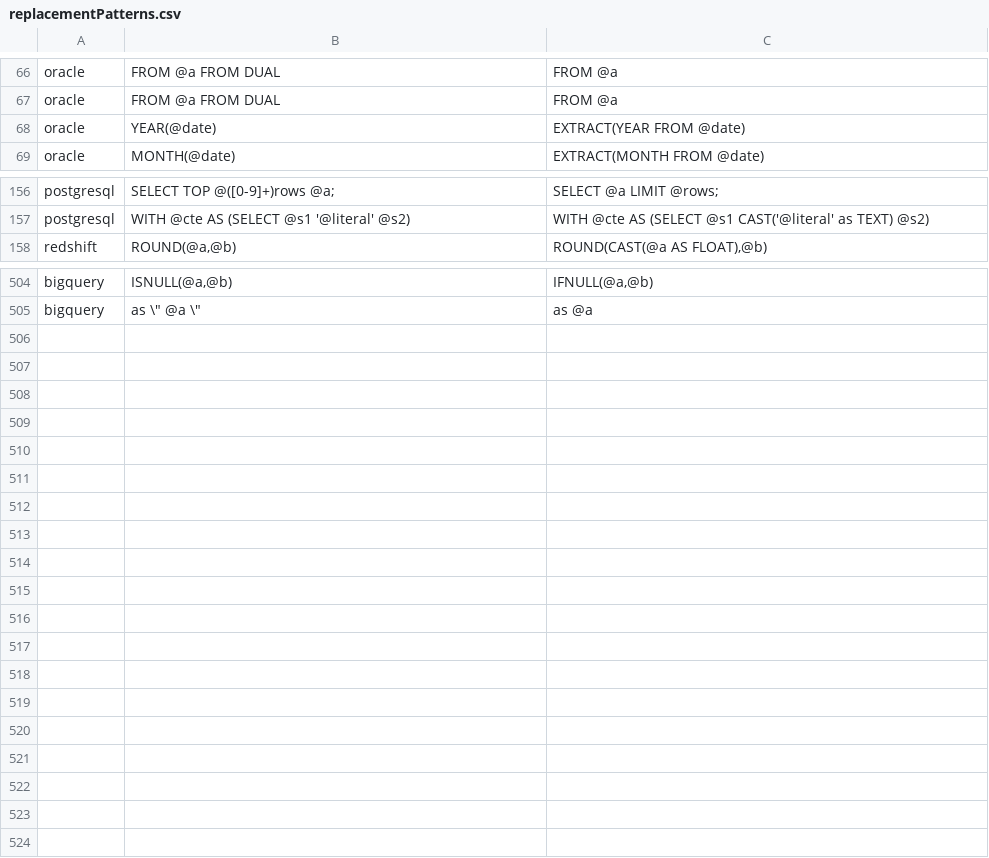
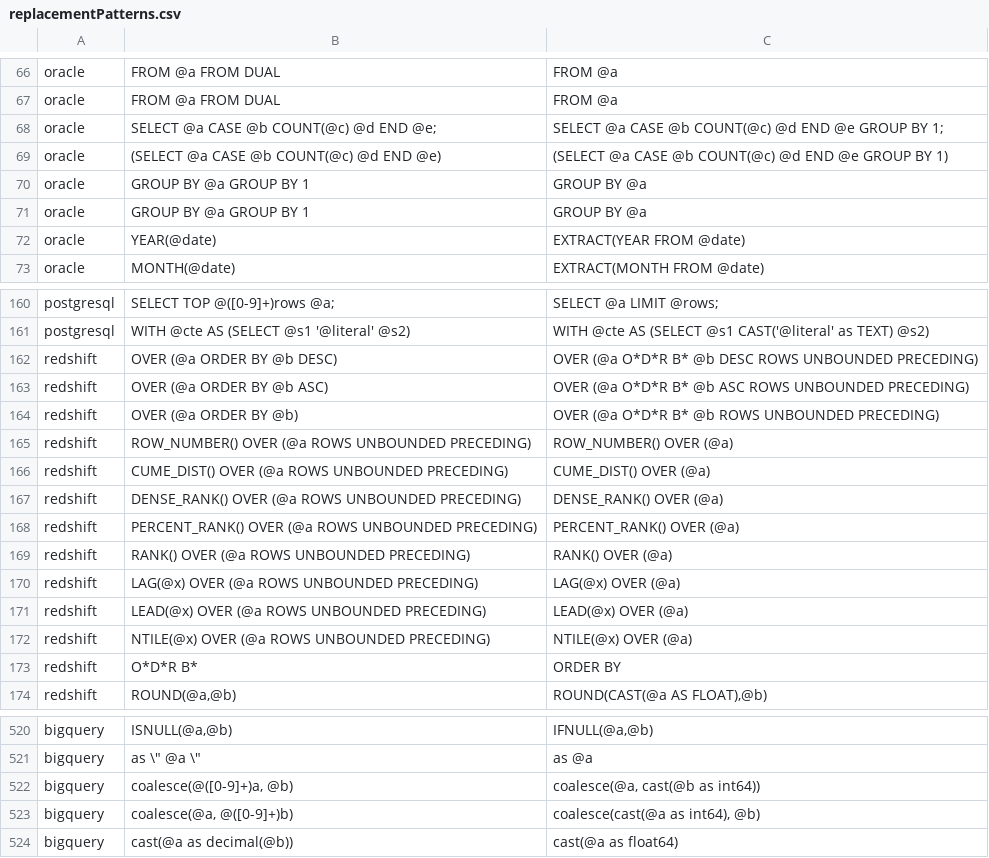
Before and after one commit to cran/SqlRender, a CSV file: inst/csv/replacementPatterns.csv, drawn as a sheet; only a part is shown, gaps mark what is left out.

```diff
--- a/inst/csv/replacementPatterns.csv
+++ b/inst/csv/replacementPatterns.csv
@@ -67,2 +67,6 @@ oracle,FROM @a FROM DUAL,FROM @a
 oracle,FROM @a FROM DUAL,FROM @a
+oracle,SELECT @a CASE @b COUNT(@c) @d END @e;,SELECT @a CASE @b COUNT(@c) @d END @e GROUP BY 1;
+oracle,(SELECT @a CASE @b COUNT(@c) @d END @e),(SELECT @a CASE @b COUNT(@c) @d END @e GROUP BY 1)
+oracle,GROUP BY @a GROUP BY 1,GROUP BY @a
+oracle,GROUP BY @a GROUP BY 1,GROUP BY @a
 oracle,YEAR(@date),EXTRACT(YEAR FROM @date)
@@ -157,2 +161,14 @@ postgresql,SELECT TOP @([0-9]+)rows @a;,SELECT @a LIMIT @rows;
 postgresql,"WITH @cte AS (SELECT @s1 '@literal' @s2)","WITH @cte AS (SELECT @s1 CAST('@literal' as TEXT) @s2)"
+redshift,"OVER (@a ORDER BY @b DESC)","OVER (@a O*D*R B* @b DESC ROWS UNBOUNDED PRECEDING)"
+redshift,"OVER (@a ORDER BY @b ASC)","OVER (@a O*D*R B* @b ASC ROWS UNBOUNDED PRECEDING)"
+redshift,"OVER (@a ORDER BY @b)","OVER (@a O*D*R B* @b ROWS UNBOUNDED PRECEDING)"
+redshift,"ROW_NUMBER() OVER (@a ROWS UNBOUNDED PRECEDING)","ROW_NUMBER() OVER (@a)"
+redshift,"CUME_DIST() OVER (@a ROWS UNBOUNDED PRECEDING)","CUME_DIST() OVER (@a)"
+redshift,"DENSE_RANK() OVER (@a ROWS UNBOUNDED PRECEDING)","DENSE_RANK() OVER (@a)"
+redshift,"PERCENT_RANK() OVER (@a ROWS UNBOUNDED PRECEDING)","PERCENT_RANK() OVER (@a)"
+redshift,"RANK() OVER (@a ROWS UNBOUNDED PRECEDING)","RANK() OVER (@a)"
+redshift,"LAG(@x) OVER (@a ROWS UNBOUNDED PRECEDING)","LAG(@x) OVER (@a)"
+redshift,"LEAD(@x) OVER (@a ROWS UNBOUNDED PRECEDING)","LEAD(@x) OVER (@a)"
+redshift,"NTILE(@x) OVER (@a ROWS UNBOUNDED PRECEDING)","NTILE(@x) OVER (@a)"
+redshift,"O*D*R B*","ORDER BY"
 redshift,"ROUND(@a,@b)","ROUND(CAST(@a AS FLOAT),@b)"
@@ -505 +521,4 @@ bigquery,"ISNULL(@a,@b)","IFNULL(@a,@b)"
 bigquery,as \" @a \",as @a
+bigquery,"coalesce(@([0-9]+)a, @b)","coalesce(@a, cast(@b as int64))"
+bigquery,"coalesce(@a, @([0-9]+)b)","coalesce(cast(@a as int64), @b)"
+bigquery,"cast(@a as decimal(@b))","cast(@a as float64)"
```
Also changed, not shown: 7 other files.
